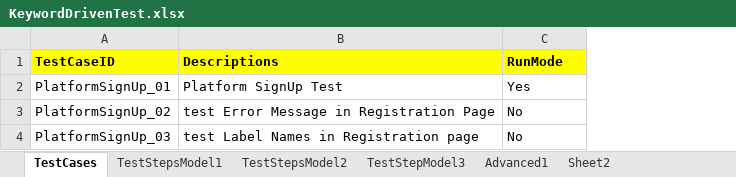
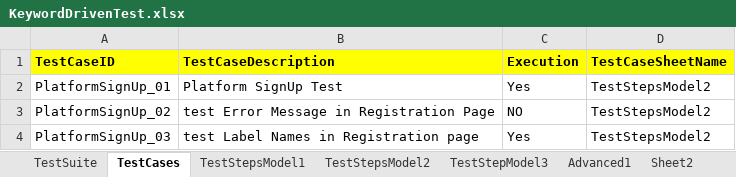
Before and after one commit to rajakgitcode/selenium, an Excel workbook: HybridKeywordDrivenFramework/src/Resource/KeywordDrivenTest.xlsx, sheet TestCases, drawn as a sheet; values as stored, in another font and other column widths than the file's, no borders; the diff names each change by its address in the sheet, - before the commit and + after, or states it on an @@ line.

```diff
--- a/HybridKeywordDrivenFramework/src/Resource/KeywordDrivenTest.xlsx (sheet TestCases)
+++ b/HybridKeywordDrivenFramework/src/Resource/KeywordDrivenTest.xlsx (sheet TestCases)
+sheet tab: TestSuite
+column D (TestCaseSheetName), rows 2-4: all TestStepsModel2
-B1: Descriptions
+B1: TestCaseDescription
-C1: RunMode
+C1: Execution
-C3 (Execution): No
+C3 (Execution): NO
-C4 (Execution): No
+C4 (Execution): Yes
```
Also changed, not shown: sheet TestStepsModel2, 10 other files.
